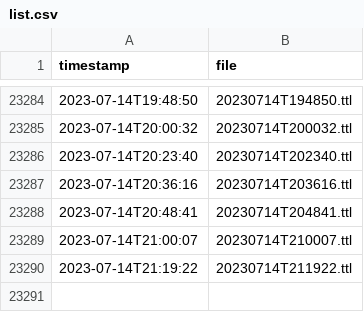
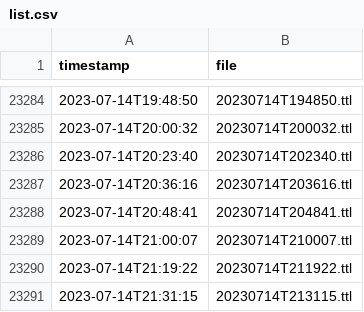
Before and after one commit to TREEcg/Blue-Bike-to-OSLO, a CSV file: list.csv, drawn as a sheet; only a part is shown, gaps mark what is left out.

```diff
--- a/list.csv
+++ b/list.csv
@@ -23290 +23290,2 @@ timestamp,file
 2023-07-14T21:19:22,20230714T211922.ttl
+2023-07-14T21:31:15,20230714T213115.ttl
```
Also changed, not shown: 2 other files.
